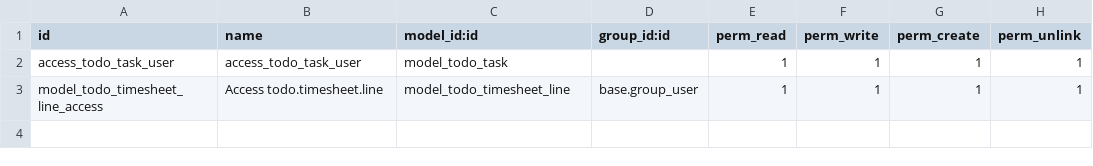
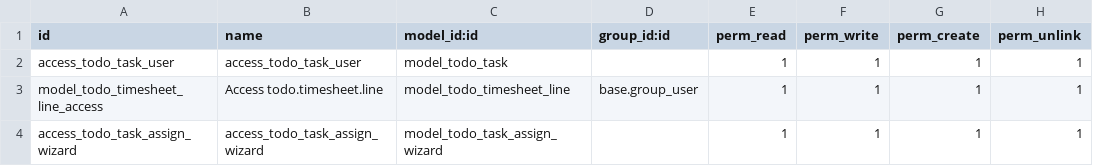
Before and after one commit to khaledgp/To-Do-List, a CSV file: security/ir.model.access.csv, drawn as a sheet.

Commit message:
added excel report

```diff
--- a/security/ir.model.access.csv
+++ b/security/ir.model.access.csv
@@ -3 +3,2 @@ access_todo_task_user,access_todo_task_user,model_todo_task,,1,1,1,1
 model_todo_timesheet_line_access,Access todo.timesheet.line,model_todo_timesheet_line,base.group_user,1,1,1,1
+access_todo_task_assign_wizard,access_todo_task_assign_wizard,model_todo_task_assign_wizard,,1,1,1,1
```
Also changed, not shown: 14 other files.
